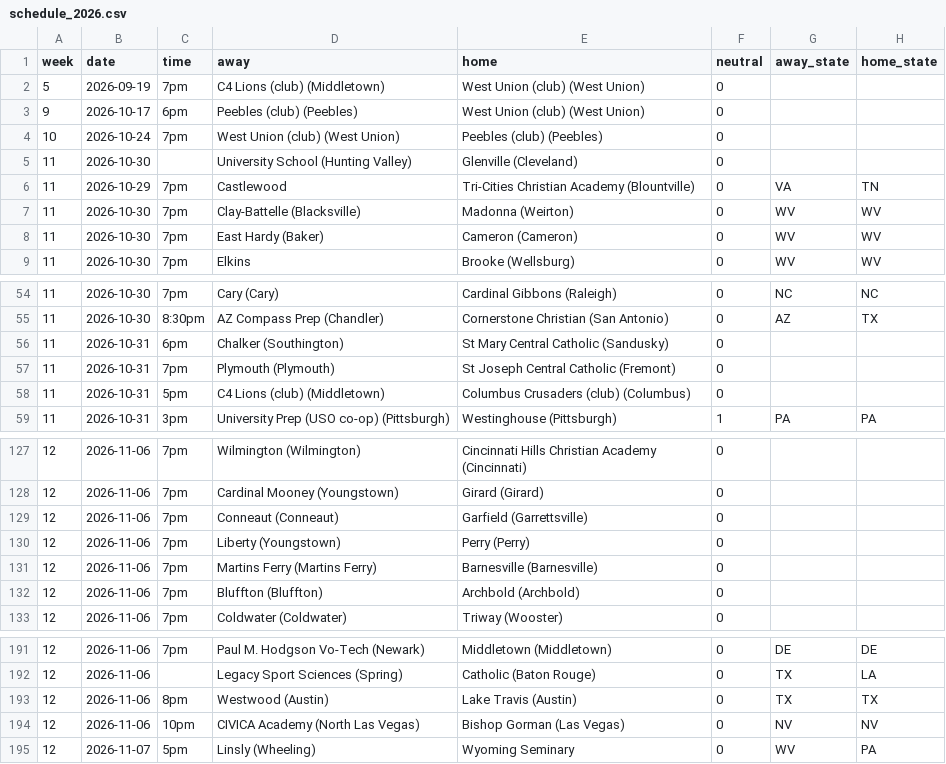
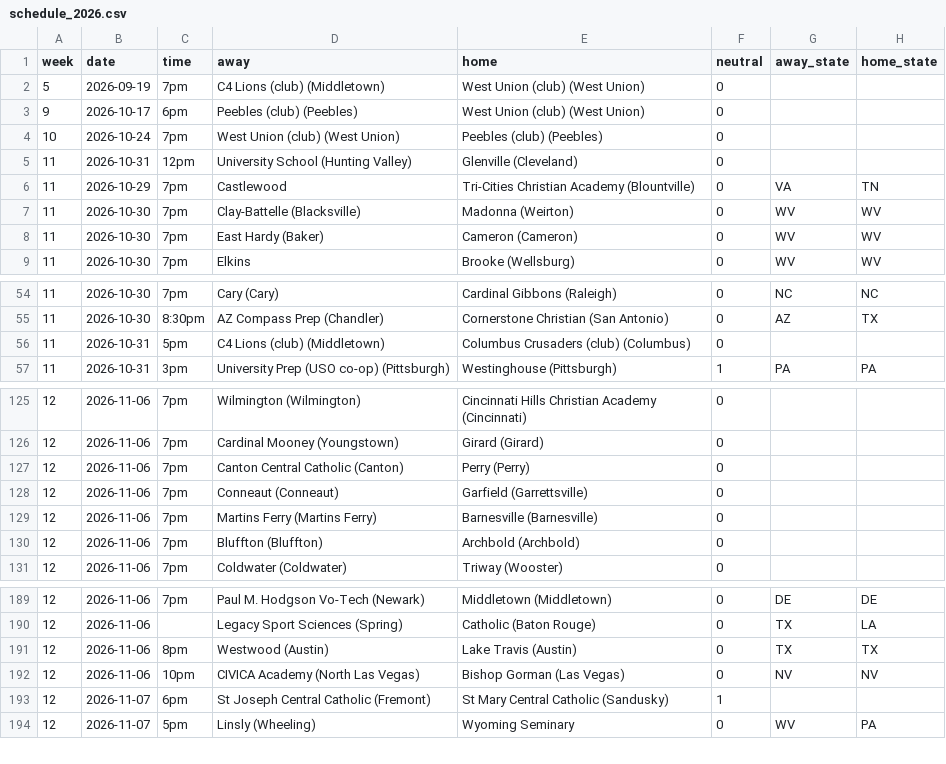
Before and after one commit to ktgz892ydt-gif/sneaky-fb-ratings, a CSV file: data/schedule_2026.csv, drawn as a sheet; only a part is shown, gaps mark what is left out.

```diff
--- a/data/schedule_2026.csv
+++ b/data/schedule_2026.csv
@@ -4,3 +4,3 @@ week,date,time,away,home,neutral,away_state,home_state
 10,2026-10-24,7pm,West Union (club) (West Union),Peebles (club) (Peebles),0,,
-11,2026-10-30,,University School (Hunting Valley),Glenville (Cleveland),0,,
+11,2026-10-31,12pm,University School (Hunting Valley),Glenville (Cleveland),0,,
 11,2026-10-29,7pm,Castlewood,Tri-Cities Christian Academy (Blountville),0,VA,TN
@@ -55,4 +55,2 @@ week,date,time,away,home,neutral,away_state,home_state
 11,2026-10-30,8:30pm,AZ Compass Prep (Chandler),Cornerstone Christian (San Antonio),0,AZ,TX
-11,2026-10-31,6pm,Chalker (Southington),St Mary Central Catholic (Sandusky),0,,
-11,2026-10-31,7pm,Plymouth (Plymouth),St Joseph Central Catholic (Fremont),0,,
 11,2026-10-31,5pm,C4 Lions (club) (Middletown),Columbus Crusaders (club) (Columbus),0,,
@@ -128,4 +126,4 @@ week,date,time,away,home,neutral,away_state,home_state
 12,2026-11-06,7pm,Cardinal Mooney (Youngstown),Girard (Girard),0,,
+12,2026-11-06,7pm,Canton Central Catholic (Canton),Perry (Perry),0,,
 12,2026-11-06,7pm,Conneaut (Conneaut),Garfield (Garrettsville),0,,
-12,2026-11-06,7pm,Liberty (Youngstown),Perry (Perry),0,,
 12,2026-11-06,7pm,Martins Ferry (Martins Ferry),Barnesville (Barnesville),0,,
@@ -194,2 +192,3 @@ week,date,time,away,home,neutral,away_state,home_state
 12,2026-11-06,10pm,CIVICA Academy (North Las Vegas),Bishop Gorman (Las Vegas),0,NV,NV
+12,2026-11-07,6pm,St Joseph Central Catholic (Fremont),St Mary Central Catholic (Sandusky),1,,
 12,2026-11-07,5pm,Linsly (Wheeling),Wyoming Seminary,0,WV,PA
```
Also changed, not shown: data/games_2026.csv, 3 other files.
